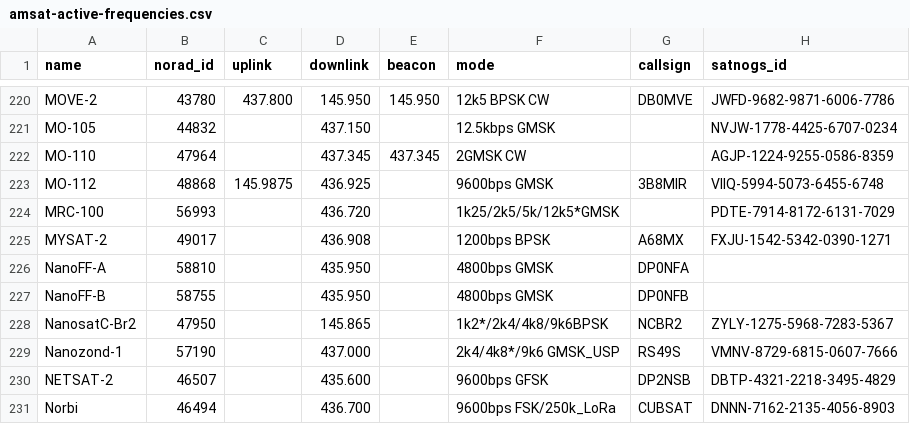
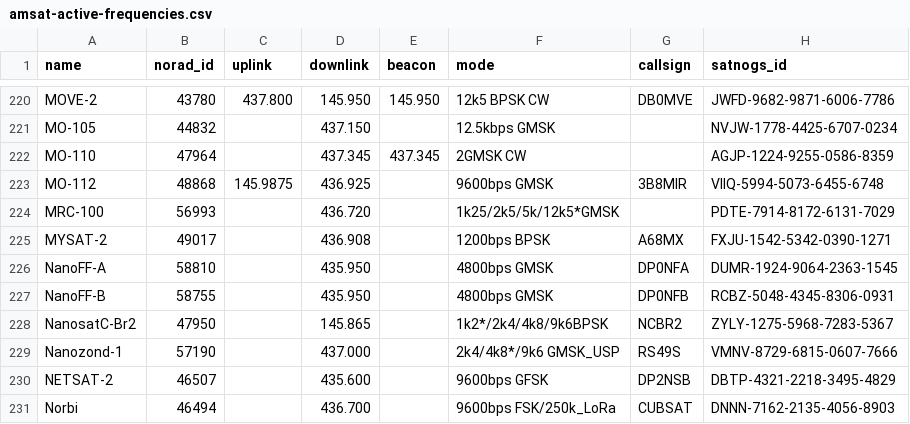
Before and after one commit to maruko8k/amateur-satellite-database, a CSV file: data/amsat-active-frequencies.csv, drawn as a sheet; only a part is shown, gaps mark what is left out.

```diff
--- a/data/amsat-active-frequencies.csv
+++ b/data/amsat-active-frequencies.csv
@@ -225,4 +225,4 @@ MRC-100,56993,,436.720,,1k25/2k5/5k/12k5*GMSK,,PDTE-7914-8172-6131-7029
 MYSAT-2,49017,,436.908,,1200bps BPSK,A68MX,FXJU-1542-5342-0390-1271
-NanoFF-A,58810,,435.950,,4800bps GMSK,DP0NFA,
-NanoFF-B,58755,,435.950,,4800bps GMSK,DP0NFB,
+NanoFF-A,58810,,435.950,,4800bps GMSK,DP0NFA,DUMR-1924-9064-2363-1545
+NanoFF-B,58755,,435.950,,4800bps GMSK,DP0NFB,RCBZ-5048-4345-8306-0931
 NanosatC-Br2,47950,,145.865,,1k2*/2k4/4k8/9k6BPSK,NCBR2,ZYLY-1275-5968-7283-5367
```
Also changed, not shown: data/amsat-all-frequencies.csv, data/satnogs.csv, 3 other files.
